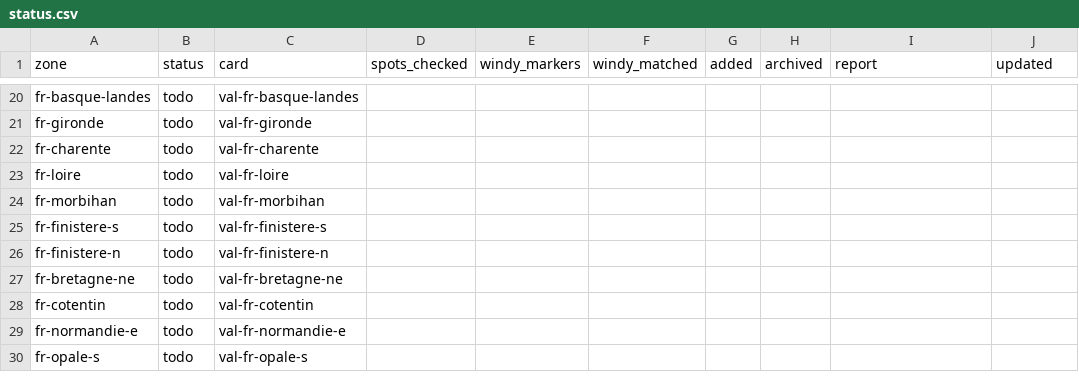
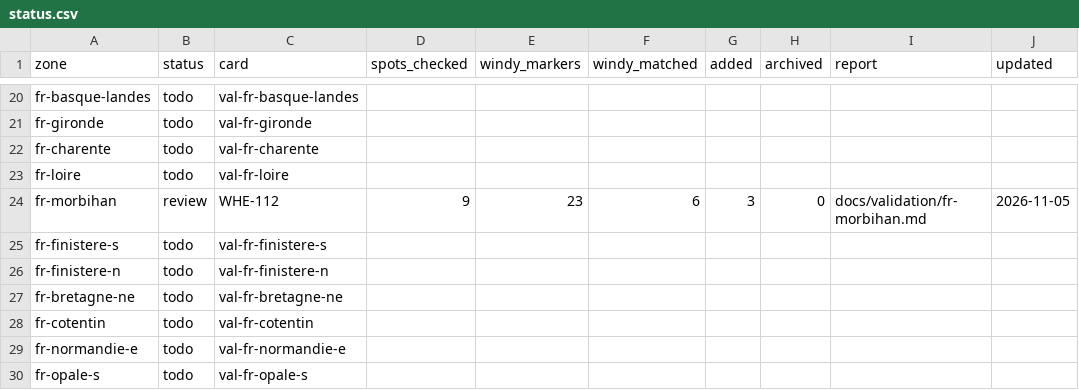
Before and after one commit to benjcvd/wheretokite, a CSV file: tools/spots/validation/status.csv, drawn as a sheet; only a part is shown, gaps mark what is left out.

```diff
--- a/tools/spots/validation/status.csv
+++ b/tools/spots/validation/status.csv
@@ -23,3 +23,3 @@ fr-charente,todo,val-fr-charente,,,,,,,
 fr-loire,todo,val-fr-loire,,,,,,,
-fr-morbihan,todo,val-fr-morbihan,,,,,,,
+fr-morbihan,review,WHE-112,9,23,6,3,0,docs/validation/fr-morbihan.md,2026-11-05
 fr-finistere-s,todo,val-fr-finistere-s,,,,,,,
```
Also changed, not shown: tools/spots/FR-atlantic.csv, 2 other files.
